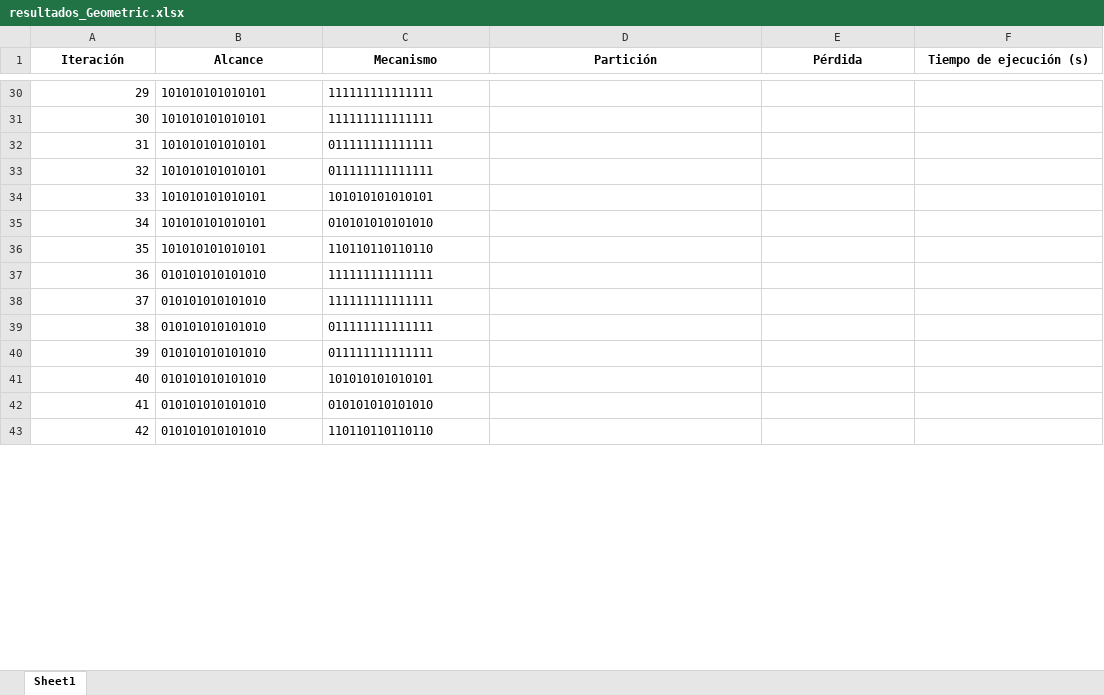
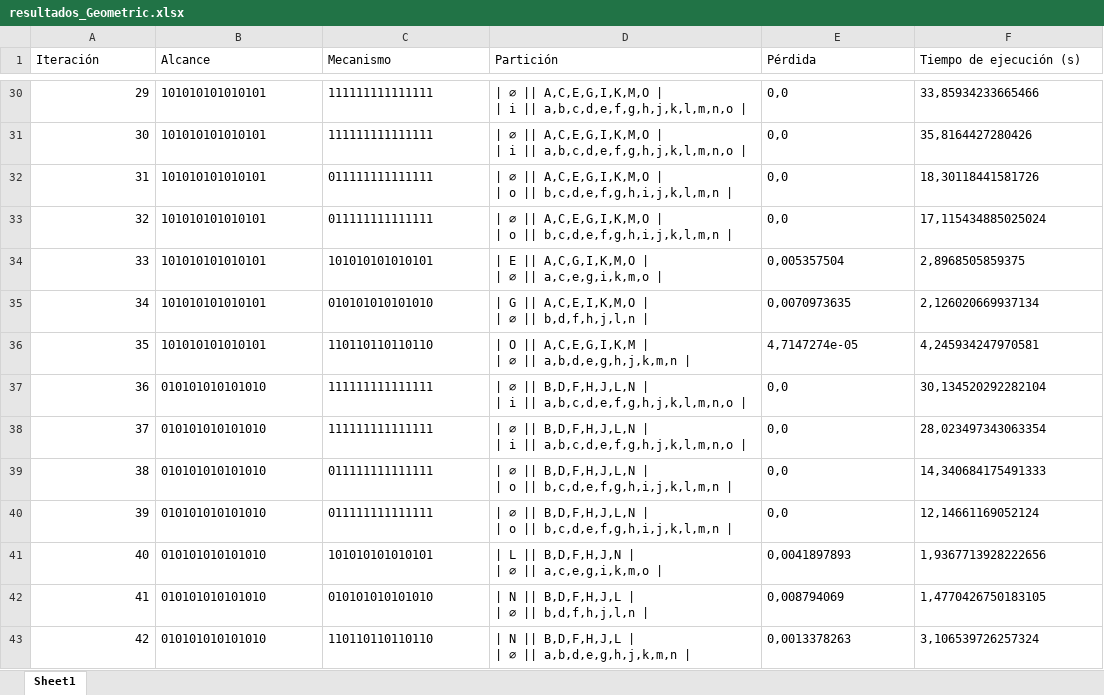
Before and after one commit to valentinagn13/ALGORITMOS, an Excel workbook: GeoMIP/results/resultados_Geometric.xlsx, sheet Sheet1, drawn as a sheet; only a part is shown, gaps mark what is left out; values as stored, in another font and other column widths than the file's, no borders; ↵ is a line break in a cell; the diff covers the shown part only; the diff names each change by its address in the sheet, - before the commit and + after, or states it on an @@ line.

```diff
--- a/GeoMIP/results/resultados_Geometric.xlsx (sheet Sheet1)
+++ b/GeoMIP/results/resultados_Geometric.xlsx (sheet Sheet1)
@@ A1:F1 bold: on → off, alignment: center → left @@
-D30:D31 (Partición): (empty)
+D30:D31 (Partición): | ∅ || A,C,E,G,I,K,M,O | ↵ | i || a,b,c,d,e,f,g,h,j,k,l,m,n,o |
-E30:E33 (Pérdida): (empty)
+E30:E33 (Pérdida): 0,0
-F30 (Tiempo de ejecución (s)): (empty)
+F30 (Tiempo de ejecución (s)): 33,85934233665466
-F31 (Tiempo de ejecución (s)): (empty)
+F31 (Tiempo de ejecución (s)): 35,8164427280426
-D32:D33 (Partición): (empty)
+D32:D33 (Partición): | ∅ || A,C,E,G,I,K,M,O | ↵ | o || b,c,d,e,f,g,h,i,j,k,l,m,n |
-F32 (Tiempo de ejecución (s)): (empty)
+F32 (Tiempo de ejecución (s)): 18,30118441581726
-F33 (Tiempo de ejecución (s)): (empty)
+F33 (Tiempo de ejecución (s)): 17,115434885025024
-D34 (Partición): (empty)
+D34 (Partición): | E || A,C,G,I,K,M,O | ↵ | ∅ || a,c,e,g,i,k,m,o |
-E34 (Pérdida): (empty)
+E34 (Pérdida): 0,005357504
-F34 (Tiempo de ejecución (s)): (empty)
+F34 (Tiempo de ejecución (s)): 2,8968505859375
-D35 (Partición): (empty)
+D35 (Partición): | G || A,C,E,I,K,M,O | ↵ | ∅ || b,d,f,h,j,l,n |
-E35 (Pérdida): (empty)
+E35 (Pérdida): 0,0070973635
-F35 (Tiempo de ejecución (s)): (empty)
+F35 (Tiempo de ejecución (s)): 2,126020669937134
-D36 (Partición): (empty)
+D36 (Partición): | O || A,C,E,G,I,K,M | ↵ | ∅ || a,b,d,e,g,h,j,k,m,n |
-E36 (Pérdida): (empty)
+E36 (Pérdida): 4,7147274e-05
-F36 (Tiempo de ejecución (s)): (empty)
+F36 (Tiempo de ejecución (s)): 4,245934247970581
-D37:D38 (Partición): (empty)
+D37:D38 (Partición): | ∅ || B,D,F,H,J,L,N | ↵ | i || a,b,c,d,e,f,g,h,j,k,l,m,n,o |
-E37:E40 (Pérdida): (empty)
+E37:E40 (Pérdida): 0,0
-F37 (Tiempo de ejecución (s)): (empty)
+F37 (Tiempo de ejecución (s)): 30,134520292282104
-F38 (Tiempo de ejecución (s)): (empty)
+F38 (Tiempo de ejecución (s)): 28,023497343063354
-D39:D40 (Partición): (empty)
+D39:D40 (Partición): | ∅ || B,D,F,H,J,L,N | ↵ | o || b,c,d,e,f,g,h,i,j,k,l,m,n |
-F39 (Tiempo de ejecución (s)): (empty)
+F39 (Tiempo de ejecución (s)): 14,340684175491333
-F40 (Tiempo de ejecución (s)): (empty)
+F40 (Tiempo de ejecución (s)): 12,14661169052124
-D41 (Partición): (empty)
+D41 (Partición): | L || B,D,F,H,J,N | ↵ | ∅ || a,c,e,g,i,k,m,o |
-E41 (Pérdida): (empty)
+E41 (Pérdida): 0,0041897893
-F41 (Tiempo de ejecución (s)): (empty)
+F41 (Tiempo de ejecución (s)): 1,9367713928222656
-D42 (Partición): (empty)
+D42 (Partición): | N || B,D,F,H,J,L | ↵ | ∅ || b,d,f,h,j,l,n |
-E42 (Pérdida): (empty)
+E42 (Pérdida): 0,008794069
-F42 (Tiempo de ejecución (s)): (empty)
+F42 (Tiempo de ejecución (s)): 1,4770426750183105
-D43 (Partición): (empty)
+D43 (Partición): | N || B,D,F,H,J,L | ↵ | ∅ || a,b,d,e,g,h,j,k,m,n |
-E43 (Pérdida): (empty)
+E43 (Pérdida): 0,0013378263
-F43 (Tiempo de ejecución (s)): (empty)
+F43 (Tiempo de ejecución (s)): 3,106539726257324
```
Also changed, not shown: 108 edited cells elsewhere in this sheet, 35 other files.
